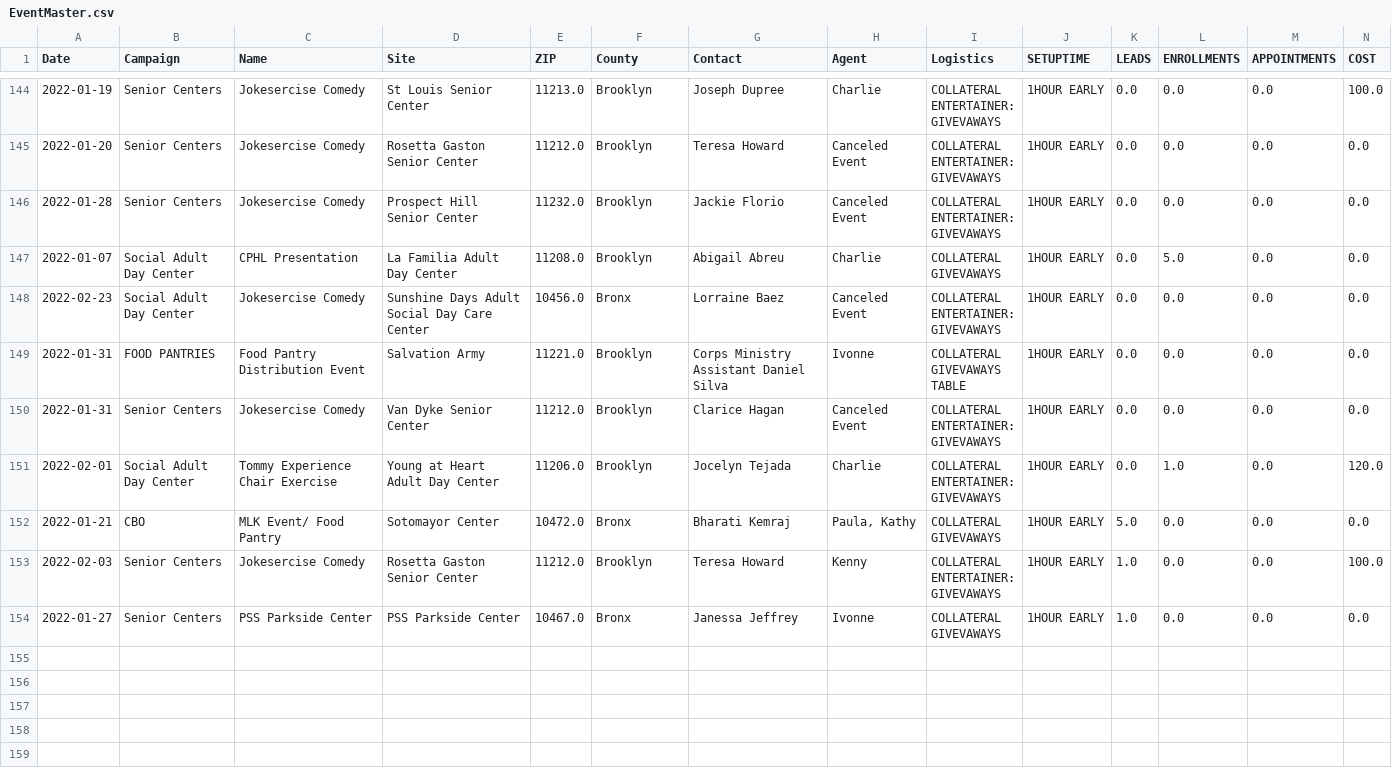
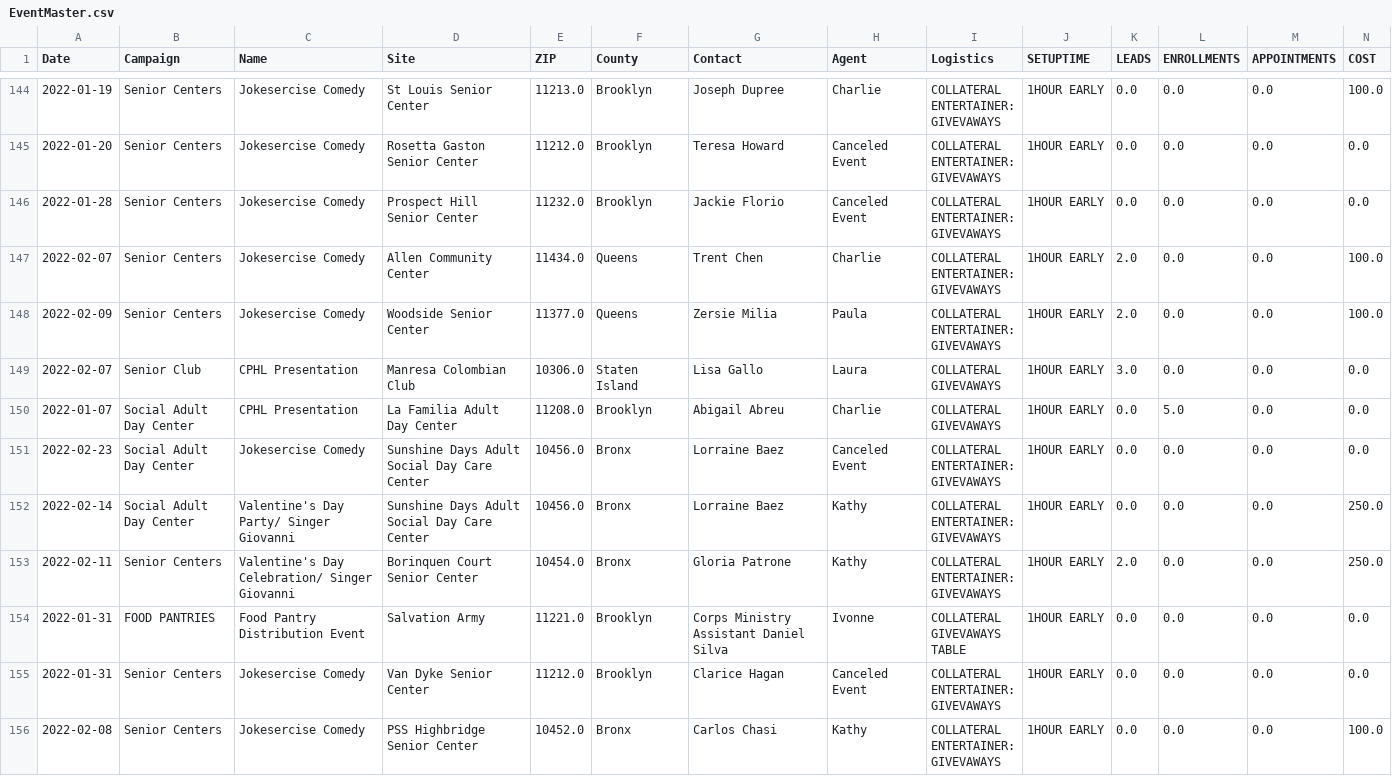
Before and after one commit to jimcphl/project1, a CSV file: EventMaster.csv, drawn as a sheet; only a part is shown, gaps mark what is left out; the shorter side is filled out with more unchanged rows; rows hold the shown columns only; ↵ is a line break in a cell; the diff covers the shown part only; the diff names each change by its address in the sheet, - before the commit and + after, or states it on an @@ line.

Commit message:
Add files via upload

```diff
--- a/EventMaster.csv
+++ b/EventMaster.csv
+row 147: 2022-02-07 | Senior Centers | Jokesercise Comedy | Allen Community Center | 11434.0 | Queens | Trent Chen | Charlie | COLLATERAL ↵ ENTERTAINER: ↵ GIVEVAWAYS | 1HOUR EARLY | 2.0 | 0.0 | 0.0 | 100.0
+row 148: 2022-02-09 | Senior Centers | Jokesercise Comedy | Woodside Senior Center | 11377.0 | Queens | Zersie Milia | Paula | COLLATERAL ↵ ENTERTAINER: ↵ GIVEVAWAYS | 1HOUR EARLY | 2.0 | 0.0 | 0.0 | 100.0
+row 149: 2022-02-07 | Senior Club | CPHL Presentation | Manresa Colombian Club | 10306.0 | Staten Island | Lisa Gallo | Laura | COLLATERAL ↵ GIVEVAWAYS | 1HOUR EARLY | 3.0 | 0.0 | 0.0 | 0.0
+row 152: 2022-02-14 | Social Adult Day Center | Valentine's Day Party/ Singer Giovanni | Sunshine Days Adult Social Day Care Center | 10456.0 | Bronx | Lorraine Baez | Kathy | COLLATERAL ↵ ENTERTAINER: ↵ GIVEVAWAYS | 1HOUR EARLY | 0.0 | 0.0 | 0.0 | 250.0
+row 153: 2022-02-11 | Senior Centers | Valentine's Day Celebration/ Singer Giovanni | Borinquen Court Senior Center | 10454.0 | Bronx | Gloria Patrone | Kathy | COLLATERAL ↵ ENTERTAINER: ↵ GIVEVAWAYS | 1HOUR EARLY | 2.0 | 0.0 | 0.0 | 250.0
+row 156: 2022-02-08 | Senior Centers | Jokesercise Comedy | PSS Highbridge Senior Center | 10452.0 | Bronx | Carlos Chasi | Kathy | COLLATERAL ↵ ENTERTAINER: ↵ GIVEVAWAYS | 1HOUR EARLY | 0.0 | 0.0 | 0.0 | 100.0
```
Also changed, not shown: 5 added rows elsewhere in this file.
